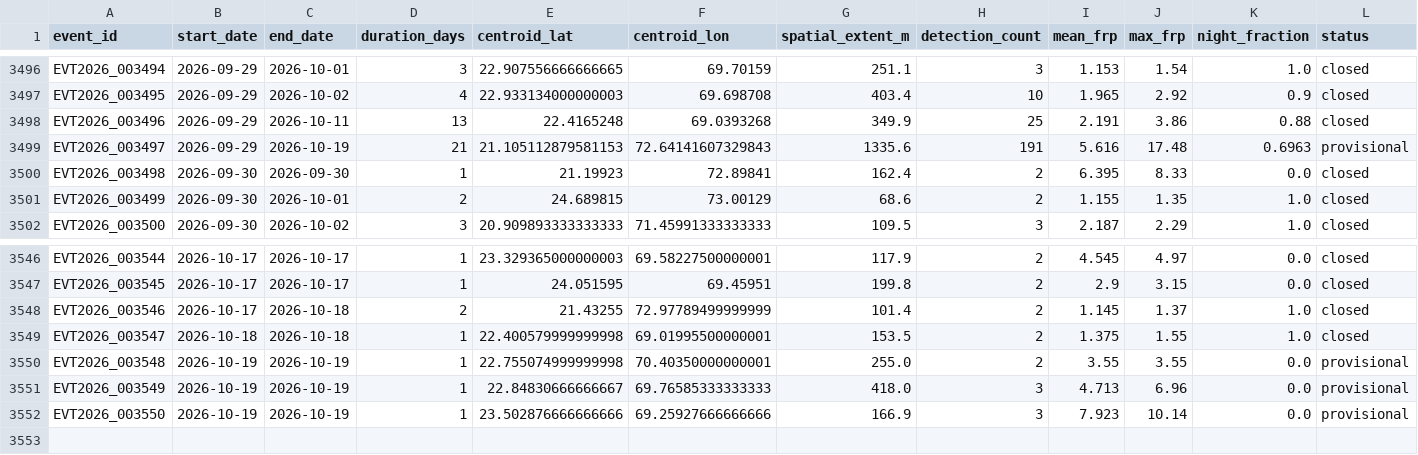
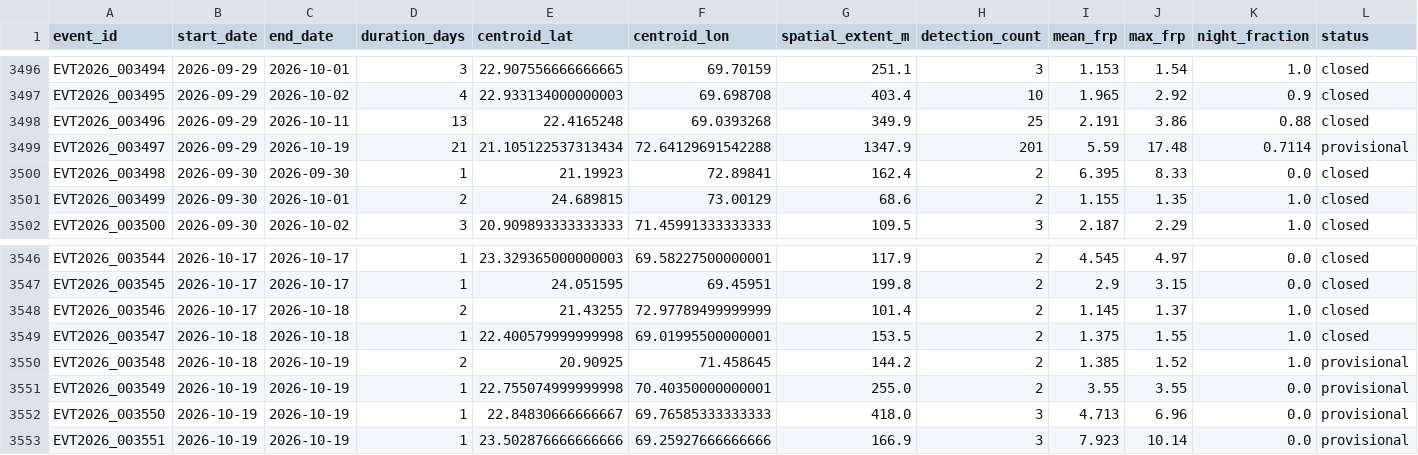
Before and after one commit to suvarchaw/Thermoscope, a CSV file: data/processed/gujarat_thermal_events_2026.csv, drawn as a sheet; only a part is shown, gaps mark what is left out.

```diff
--- a/data/processed/gujarat_thermal_events_2026.csv
+++ b/data/processed/gujarat_thermal_events_2026.csv
@@ -3498,3 +3498,3 @@ EVT2026_003495,2026-09-29,2026-10-02,4,22.933134000000003,69.698708,403.4,10,1.9
 EVT2026_003496,2026-09-29,2026-10-11,13,22.4165248,69.0393268,349.9,25,2.191,3.86,0.88,closed
-EVT2026_003497,2026-09-29,2026-10-19,21,21.105112879581153,72.64141607329843,1335.6,191,5.616,17.48,0.6963,provisional
+EVT2026_003497,2026-09-29,2026-10-19,21,21.105122537313434,72.64129691542288,1347.9,201,5.59,17.48,0.7114,provisional
 EVT2026_003498,2026-09-30,2026-09-30,1,21.19923,72.89841,162.4,2,6.395,8.33,0.0,closed
@@ -3549,4 +3549,5 @@ EVT2026_003546,2026-10-17,2026-10-18,2,21.43255,72.97789499999999,101.4,2,1.145,
 EVT2026_003547,2026-10-18,2026-10-18,1,22.400579999999998,69.01995500000001,153.5,2,1.375,1.55,1.0,closed
-EVT2026_003548,2026-10-19,2026-10-19,1,22.755074999999998,70.40350000000001,255.0,2,3.55,3.55,0.0,provisional
-EVT2026_003549,2026-10-19,2026-10-19,1,22.84830666666667,69.76585333333333,418.0,3,4.713,6.96,0.0,provisional
-EVT2026_003550,2026-10-19,2026-10-19,1,23.502876666666666,69.25927666666666,166.9,3,7.923,10.14,0.0,provisional
+EVT2026_003548,2026-10-18,2026-10-19,2,20.90925,71.458645,144.2,2,1.385,1.52,1.0,provisional
+EVT2026_003549,2026-10-19,2026-10-19,1,22.755074999999998,70.40350000000001,255.0,2,3.55,3.55,0.0,provisional
+EVT2026_003550,2026-10-19,2026-10-19,1,22.84830666666667,69.76585333333333,418.0,3,4.713,6.96,0.0,provisional
+EVT2026_003551,2026-10-19,2026-10-19,1,23.502876666666666,69.25927666666666,166.9,3,7.923,10.14,0.0,provisional
```
Also changed, not shown: data/processed/gujarat_event_evidence_2026.csv, 3 other files.
